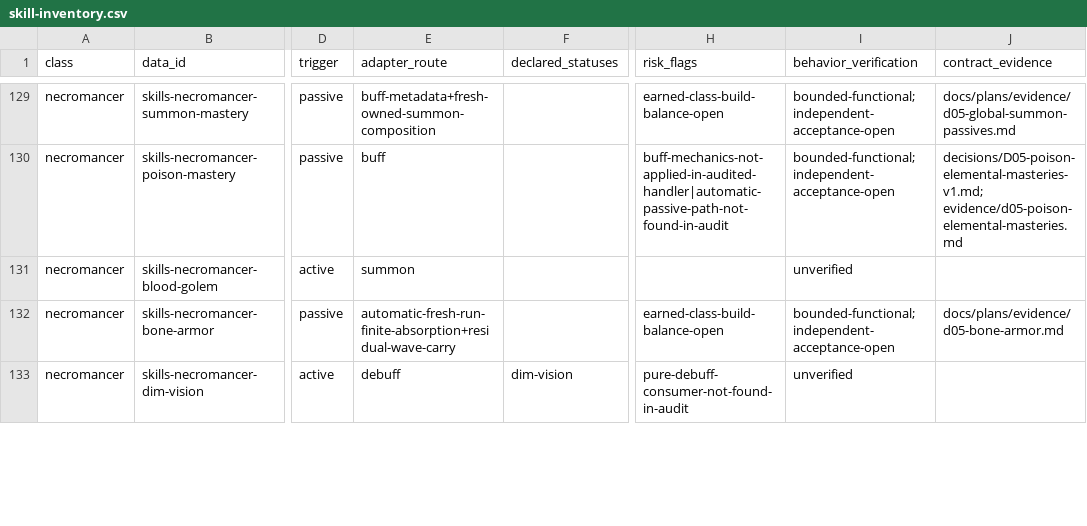
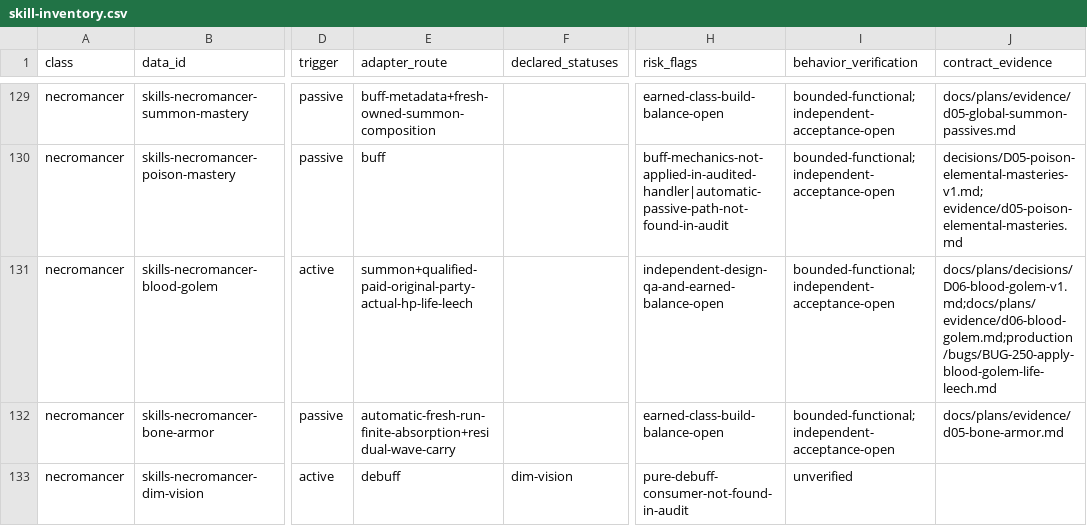
Before and after one commit to phoenixzqy/D2H5TextGame, a CSV file: docs/plans/skill-inventory.csv, drawn as a sheet; only a part is shown, gaps mark what is left out; the diff names each change by its address in the sheet, - before the commit and + after, or states it on an @@ line.

```diff
--- a/docs/plans/skill-inventory.csv
+++ b/docs/plans/skill-inventory.csv
-E131 (adapter_route): summon
+E131 (adapter_route): summon+qualified-paid-original-party-actual-hp-life-leech
-H131 (risk_flags): (empty)
+H131 (risk_flags): independent-design-qa-and-earned-balance-open
-I131 (behavior_verification): unverified
+I131 (behavior_verification): bounded-functional;independent-acceptance-open
-J131 (contract_evidence): (empty)
+J131 (contract_evidence): docs/plans/decisions/D06-blood-golem-v1.md;docs/plans/evidence/d06-blood-golem.md;production/bugs/BUG-250-apply-blood-golem-life-leech.md
```
Also changed, not shown: 59 other files.
